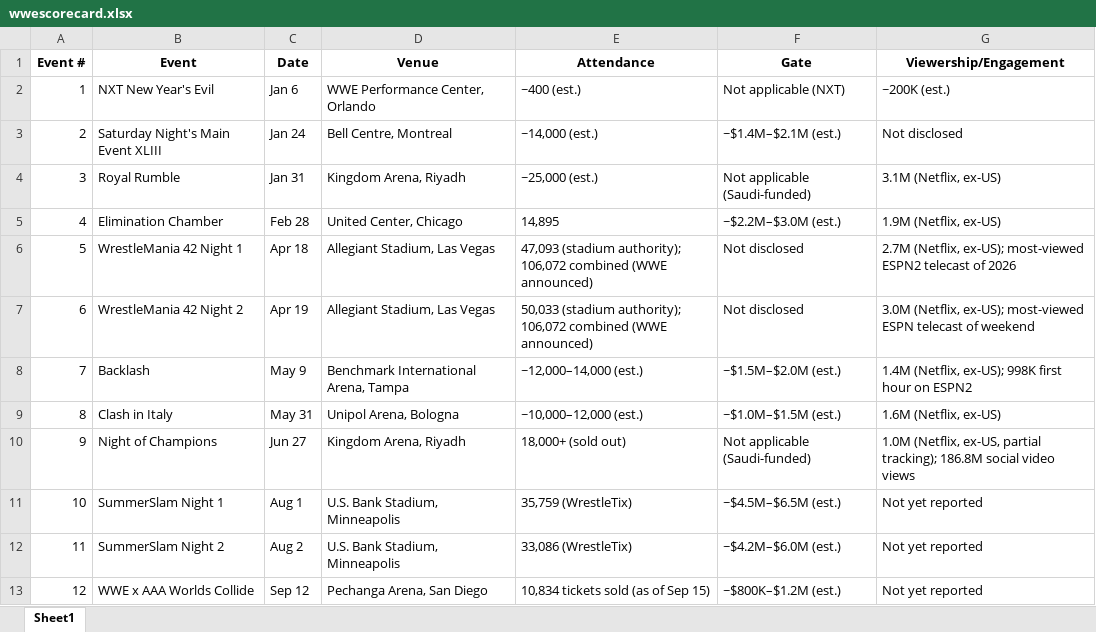
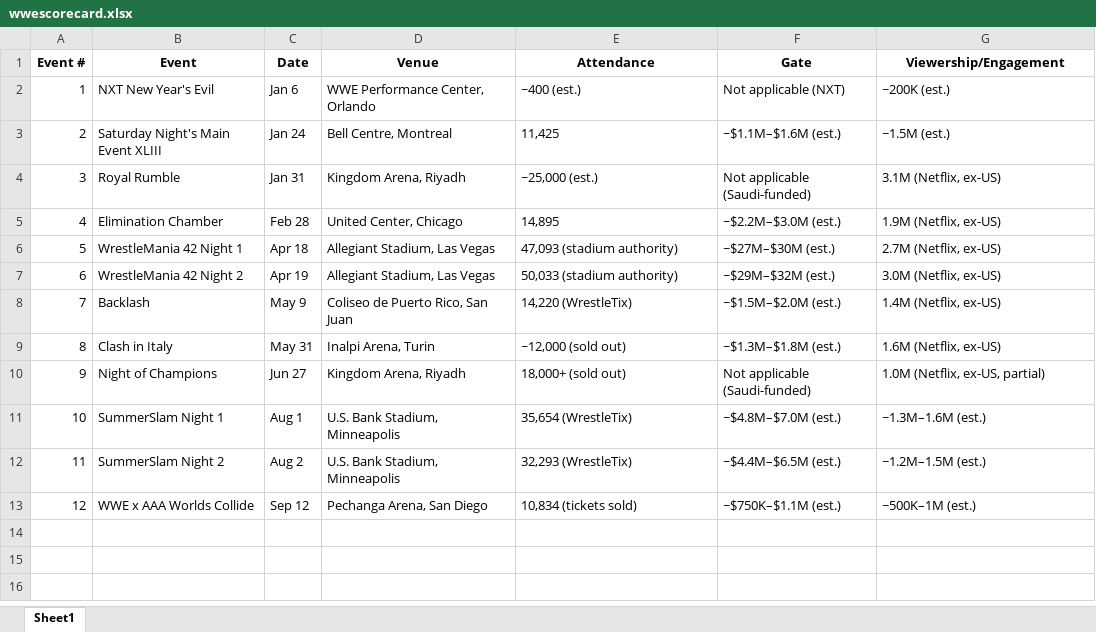
Before and after one commit to WaffleMoff/Sptdata, an Excel workbook: wwescorecard.xlsx, sheet Sheet1, drawn as a sheet; values as stored, in another font and other column widths than the file's, no borders; the diff names each change by its address in the sheet, - before the commit and + after, or states it on an @@ line.

Commit message:
Add files via upload

```diff
--- a/wwescorecard.xlsx (sheet Sheet1)
+++ b/wwescorecard.xlsx (sheet Sheet1)
-E3 (Attendance): ~14,000 (est.)
+E3 (Attendance): 11,425
-F3 (Gate): ~$1.4M–$2.1M (est.)
+F3 (Gate): ~$1.1M–$1.6M (est.)
-G3 (Viewership/Engagement): Not disclosed
+G3 (Viewership/Engagement): ~1.5M (est.)
-E6 (Attendance): 47,093 (stadium authority); 106,072 combined (WWE announced)
+E6 (Attendance): 47,093 (stadium authority)
-F6 (Gate): Not disclosed
+F6 (Gate): ~$27M–$30M (est.)
-G6 (Viewership/Engagement): 2.7M (Netflix, ex-US); most-viewed ESPN2 telecast of 2026
+G6 (Viewership/Engagement): 2.7M (Netflix, ex-US)
-E7 (Attendance): 50,033 (stadium authority); 106,072 combined (WWE announced)
+E7 (Attendance): 50,033 (stadium authority)
-F7 (Gate): Not disclosed
+F7 (Gate): ~$29M–$32M (est.)
-G7 (Viewership/Engagement): 3.0M (Netflix, ex-US); most-viewed ESPN telecast of weekend
+G7 (Viewership/Engagement): 3.0M (Netflix, ex-US)
-D8 (Venue): Benchmark International Arena, Tampa
+D8 (Venue): Coliseo de Puerto Rico, San Juan
-E8 (Attendance): ~12,000–14,000 (est.)
+E8 (Attendance): 14,220 (WrestleTix)
-G8 (Viewership/Engagement): 1.4M (Netflix, ex-US); 998K first hour on ESPN2
+G8 (Viewership/Engagement): 1.4M (Netflix, ex-US)
-D9 (Venue): Unipol Arena, Bologna
+D9 (Venue): Inalpi Arena, Turin
-E9 (Attendance): ~10,000–12,000 (est.)
+E9 (Attendance): ~12,000 (sold out)
-F9 (Gate): ~$1.0M–$1.5M (est.)
+F9 (Gate): ~$1.3M–$1.8M (est.)
-G10 (Viewership/Engagement): …(Netflix, ex-US, partial tracking); 186.8M social video views
+G10 (Viewership/Engagement): …(Netflix, ex-US, partial)
-E11 (Attendance): 35,759 (WrestleTix)
+E11 (Attendance): 35,654 (WrestleTix)
-F11 (Gate): ~$4.5M–$6.5M (est.)
+F11 (Gate): ~$4.8M–$7.0M (est.)
-G11 (Viewership/Engagement): Not yet reported
+G11 (Viewership/Engagement): ~1.3M–1.6M (est.)
-E12 (Attendance): 33,086 (WrestleTix)
+E12 (Attendance): 32,293 (WrestleTix)
-F12 (Gate): ~$4.2M–$6.0M (est.)
+F12 (Gate): ~$4.4M–$6.5M (est.)
-G12 (Viewership/Engagement): Not yet reported
+G12 (Viewership/Engagement): ~1.2M–1.5M (est.)
-E13 (Attendance): 10,834 tickets sold (as of Sep 15)
+E13 (Attendance): 10,834 (tickets sold)
-F13 (Gate): ~$800K–$1.2M (est.)
+F13 (Gate): ~$750K–$1.1M (est.)
-G13 (Viewership/Engagement): Not yet reported
+G13 (Viewership/Engagement): ~500K–1M (est.)
```
